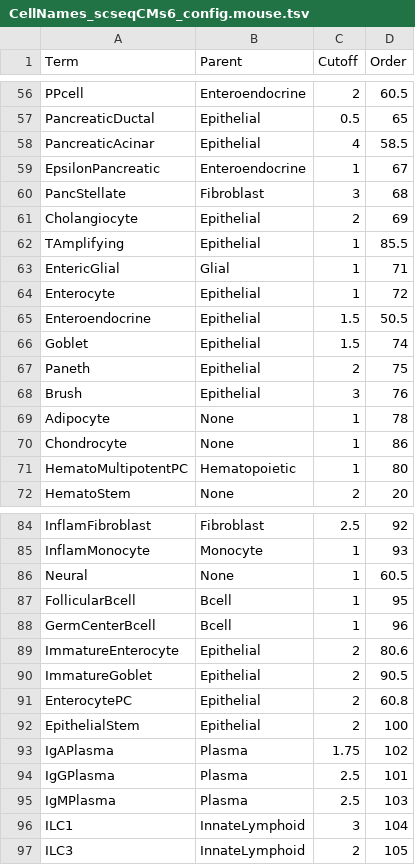
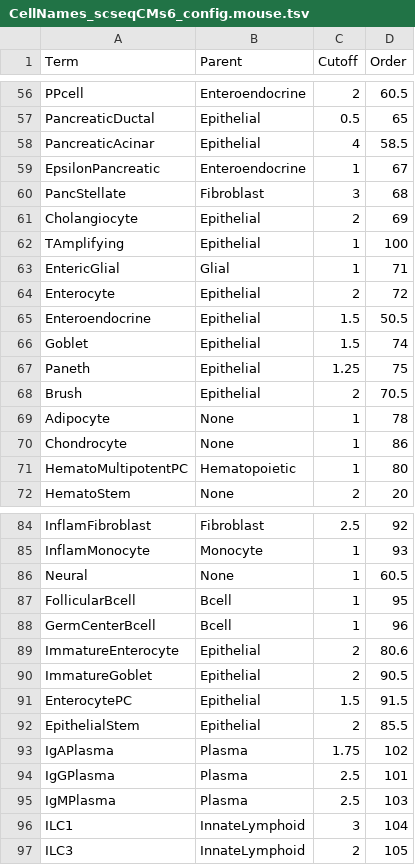
Before and after one commit to bedapub/besca, a TSV file: besca/datasets/genesets/CellNames_scseqCMs6_config.mouse.tsv, drawn as a sheet; only a part is shown, gaps mark what is left out.

Commit message:
Adjusted mouse config file for intestine data

```diff
--- a/besca/datasets/genesets/CellNames_scseqCMs6_config.mouse.tsv
+++ b/besca/datasets/genesets/CellNames_scseqCMs6_config.mouse.tsv
@@ -61,9 +61,9 @@ PancStellate	Fibroblast	3	68
 Cholangiocyte	Epithelial	2	69
-TAmplifying	Epithelial	1	85.5
+TAmplifying	Epithelial	1	100
 EntericGlial	Glial	1	71
-Enterocyte	Epithelial	1	72
+Enterocyte	Epithelial	2	72
 Enteroendocrine	Epithelial	1.5	50.5
 Goblet	Epithelial	1.5	74
-Paneth	Epithelial	2	75
-Brush	Epithelial	3	76
+Paneth	Epithelial	1.25	75
+Brush	Epithelial	2	70.5
 Adipocyte	None	1	78
@@ -90,4 +90,4 @@ ImmatureEnterocyte	Epithelial	2	80.6
 ImmatureGoblet	Epithelial	2	90.5
-EnterocytePC	Epithelial	2	60.8
-EpithelialStem	Epithelial	2	100
+EnterocytePC	Epithelial	1.5	91.5
+EpithelialStem	Epithelial	2	85.5
 IgAPlasma	Plasma	1.75	102
```
Also changed, not shown: 1 other file.
